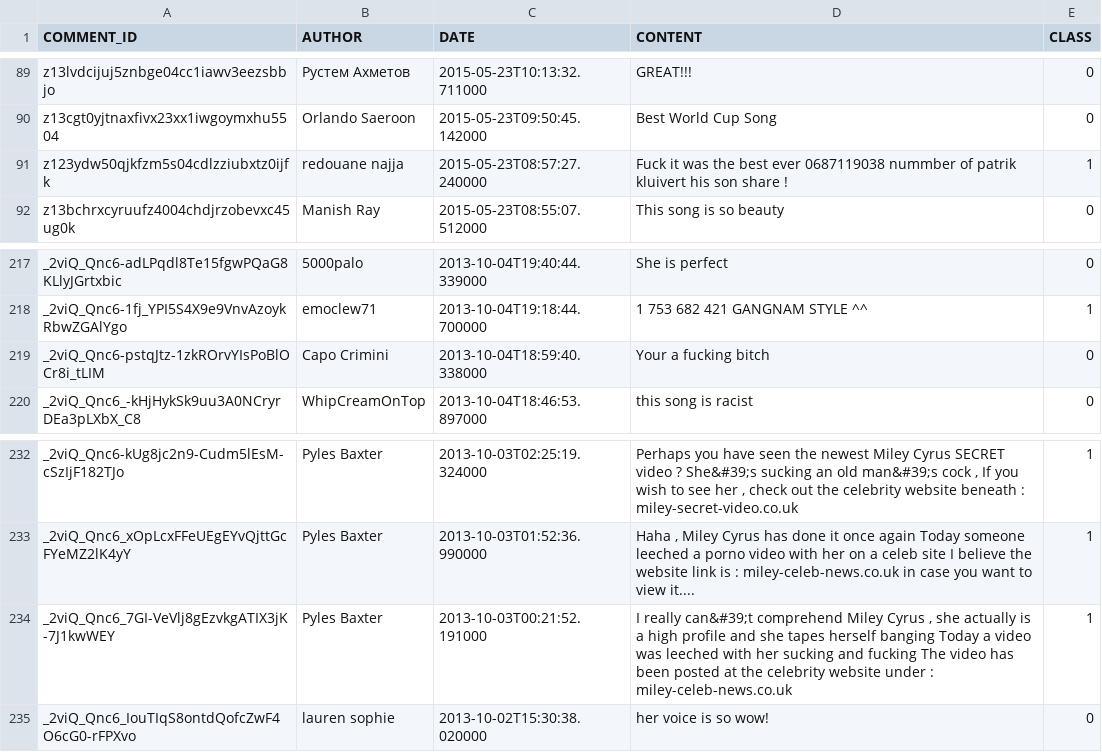
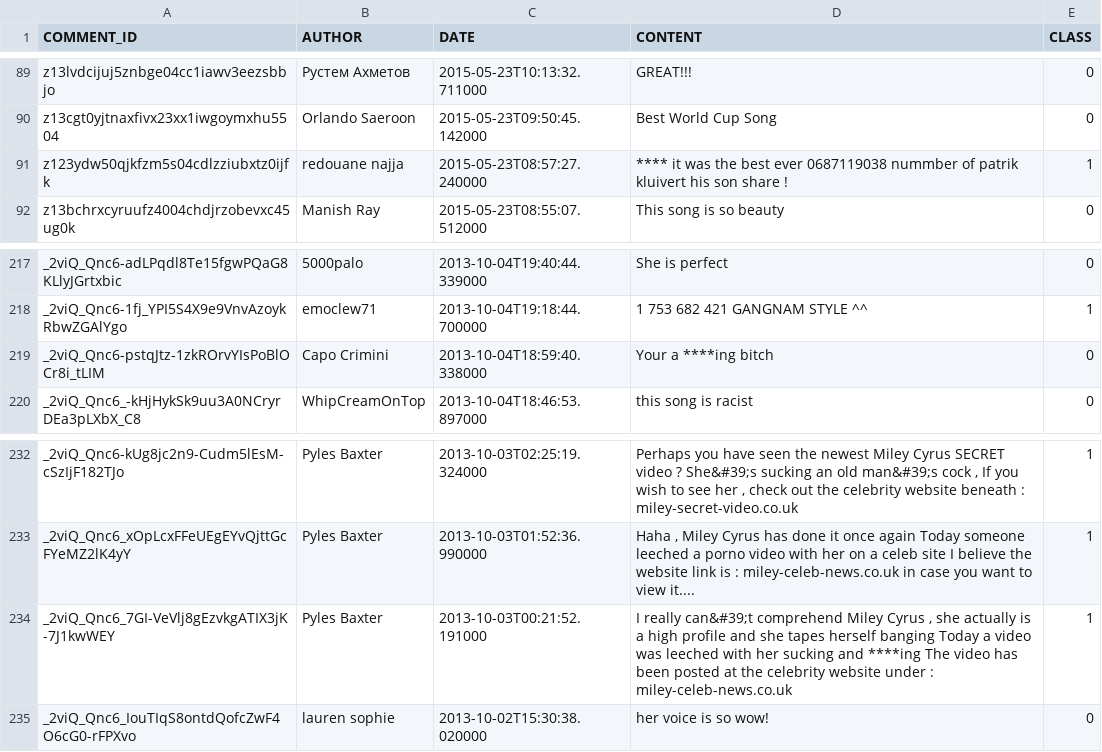
Before and after one commit to ezmldev/mlops-course, a CSV file: train_model/data/Youtube05-Shakira.csv, drawn as a sheet; only a part is shown, gaps mark what is left out; the diff names each change by its address in the sheet, - before the commit and + after, or states it on an @@ line.

```diff
--- a/train_model/data/Youtube05-Shakira.csv
+++ b/train_model/data/Youtube05-Shakira.csv
-D91 (CONTENT): Fuck it was…
+D91 (CONTENT): **** it was…
-D219 (CONTENT): Your a fucking bitch
+D219 (CONTENT): Your a ****ing bitch
-D234 (CONTENT): …sucking and fucking The video…
+D234 (CONTENT): …sucking and ****ing The video…
```
Also changed, not shown: train_model/data/Youtube01-Psy.csv, train_model/data/Youtube02-KatyPerry.csv, 2 other files.
